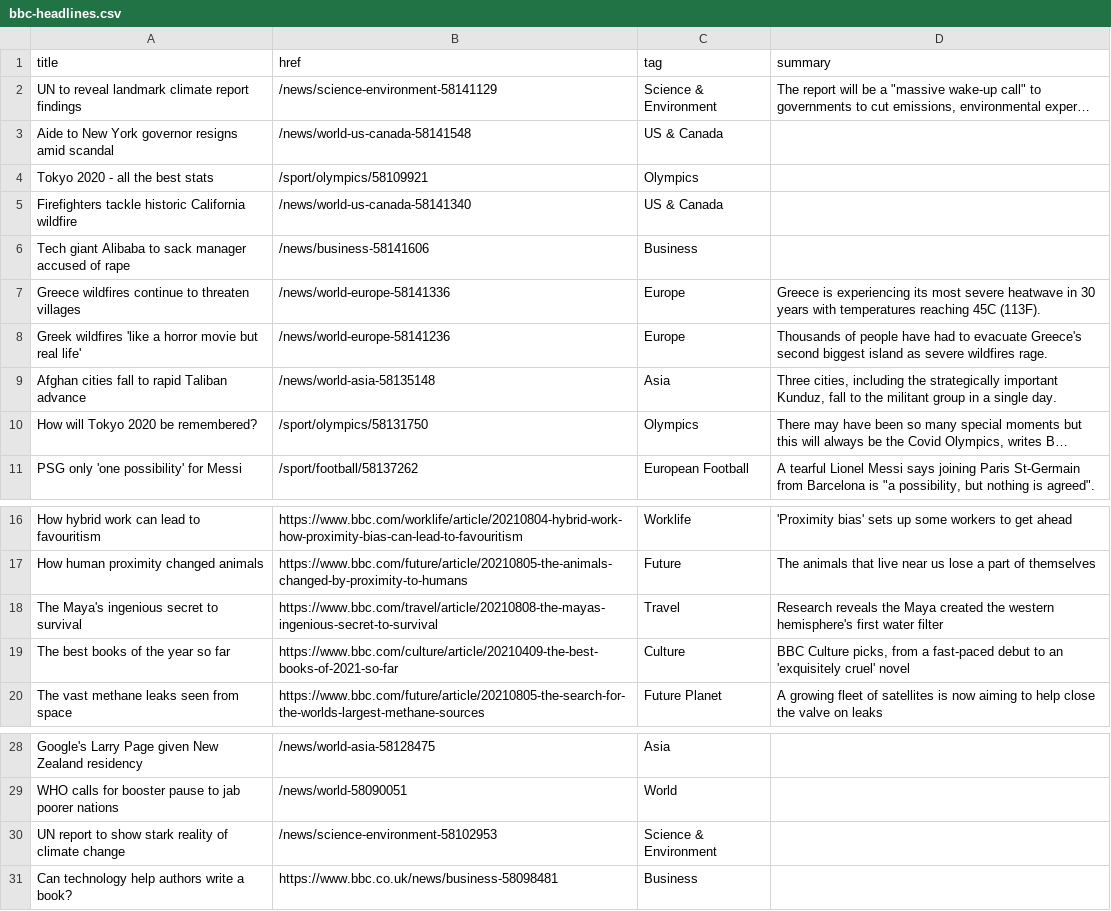
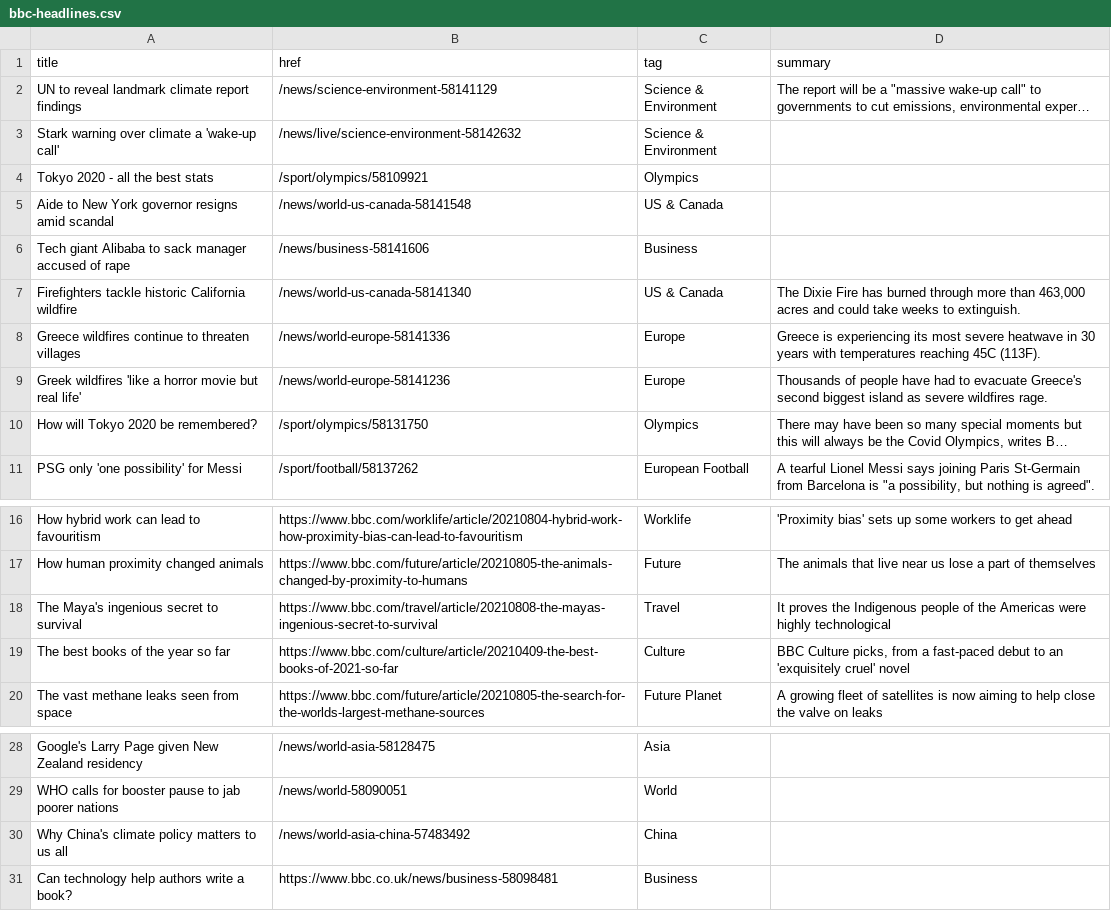
Before and after one commit to jsoma/autoscraper-history, a CSV file: bbc-headlines.csv, drawn as a sheet; only a part is shown, gaps mark what is left out; long unchanged cells end in …; removed rows and columns are numbered as before the commit, all else as after; the diff names each change by its address in the sheet, - before the commit and + after, or states it on an @@ line.

```diff
--- a/bbc-headlines.csv
+++ b/bbc-headlines.csv
+row 3: Stark warning over climate a 'wake-up call' | /news/live/science-environment-58142632 | Science & Environment
-row 5: Firefighters tackle historic California wildfire | /news/world-us-canada-58141340 | US & Canada
+row 7: Firefighters tackle historic California wildfire | /news/world-us-canada-58141340 | US & Canada | The Dixie Fire has burned through more than 463,000 acres and could take weeks to extinguish.
-row 9: Afghan cities fall to rapid Taliban advance | /news/world-asia-58135148 | Asia | Three cities, including the strategically important Kunduz, fall to the militant group in a single day.
-D18 (summary): Research reveals the Maya created the western hemisphere's first water filter
+D18 (summary): It proves the Indigenous people of the Americas were highly technological
-row 30: UN report to show stark reality of climate change | /news/science-environment-58102953 | Science & Environment
+row 30: Why China's climate policy matters to us all | /news/world-asia-china-57483492 | China
```
